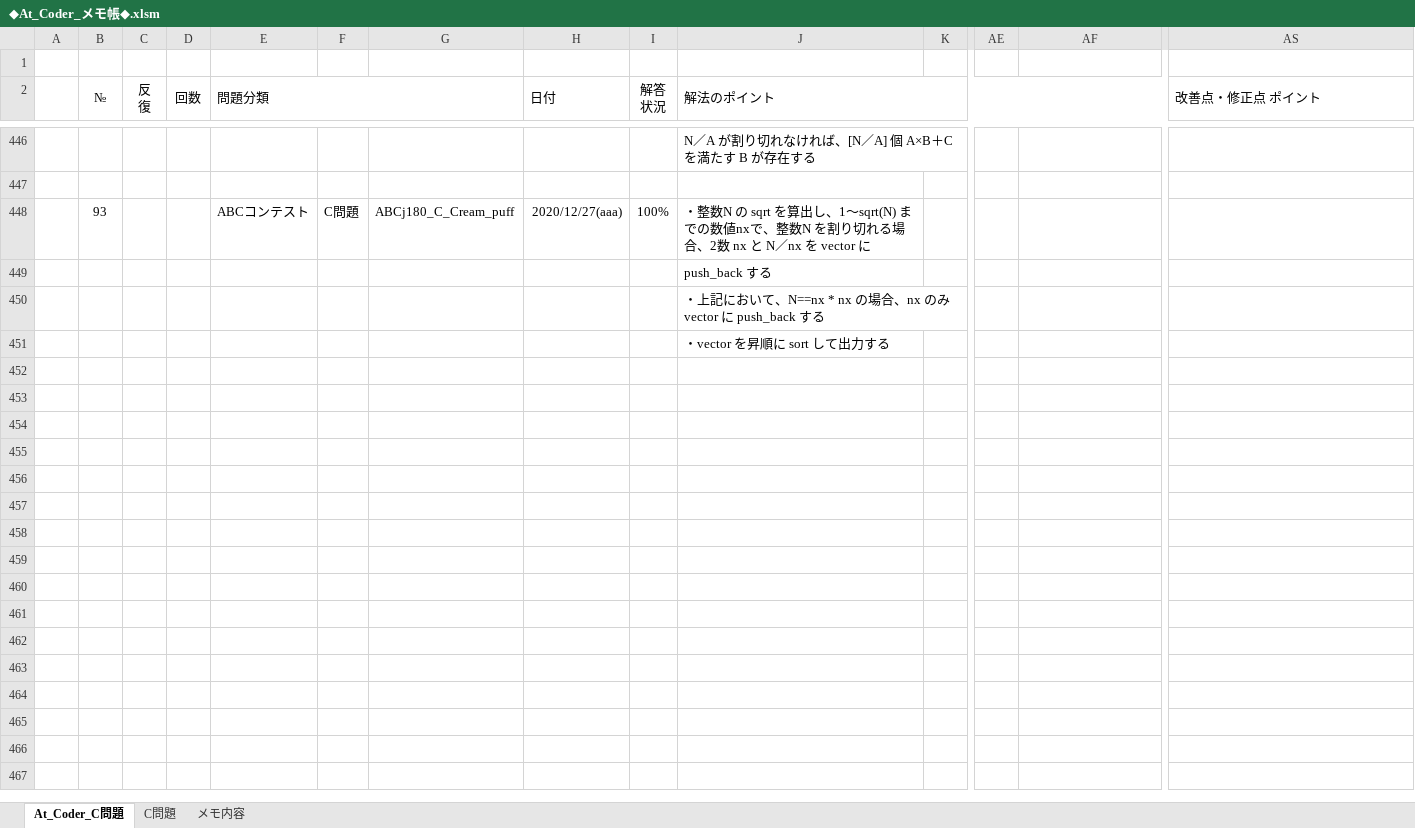
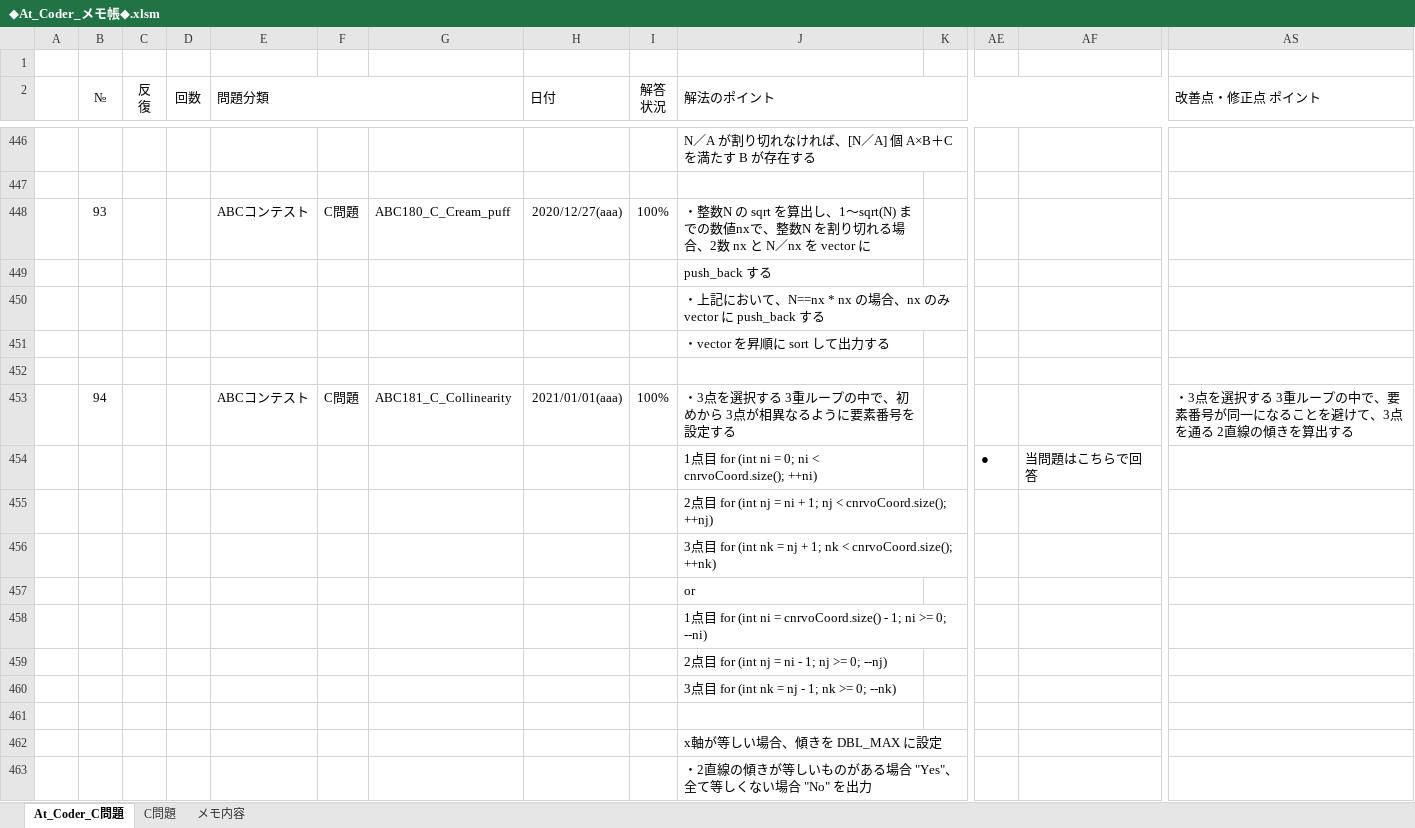
Before and after one commit to roshihie/At_Coder, an Excel workbook: ◆At_Coder_メモ帳◆.xlsm, sheet At_Coder_C問題, drawn as a sheet; only a part is shown, gaps mark what is left out; values as stored, in another font and other column widths than the file's, no borders; charts and pictures and conditional formats not drawn; rows hold the shown columns only; the diff names each change by its address in the sheet, - before the commit and + after, or states it on an @@ line.

```diff
--- a/◆At_Coder_メモ帳◆.xlsm (sheet At_Coder_C問題)
+++ b/◆At_Coder_メモ帳◆.xlsm (sheet At_Coder_C問題)
-G448: ABCj180_C_Cream_puff
+G448: ABC180_C_Cream_puff
+row 452: (empty)
+row 453:  | 94 |  |  | ABCコンテスト | C問題 | ABC181_C_Collinearity | 2021/01/01(aaa) | 100% | ・3点を選択する 3重ループの中で、初めから 3点が相異なるように要素番号を設定する |  |  |  | ・3点を選択する 3重ループの中で、要素番号が同一になることを避けて、3点を通る 2直線の傾きを算出する
+row 454:  |  |  |  |  |  |  |  |  | 1点目 for (int ni = 0; ni < cnrvoCoord.size(); ++ni) |  | ● | 当問題はこちらで回答
+row 455:  |  |  |  |  |  |  |  |  | 2点目 for (int nj = ni + 1; nj < cnrvoCoord.size(); ++nj)
+row 456:  |  |  |  |  |  |  |  |  | 3点目 for (int nk = nj + 1; nk < cnrvoCoord.size(); ++nk)
+row 457:  |  |  |  |  |  |  |  |  | or
+row 458:  |  |  |  |  |  |  |  |  | 1点目 for (int ni = cnrvoCoord.size() - 1; ni >= 0; --ni)
+row 459:  |  |  |  |  |  |  |  |  | 2点目 for (int nj = ni - 1; nj >= 0; --nj)
+row 460:  |  |  |  |  |  |  |  |  | 3点目 for (int nk = nj - 1; nk >= 0; --nk)
+row 461: (empty)
+row 462:  |  |  |  |  |  |  |  |  | x軸が等しい場合、傾きを DBL_MAX に設定
+row 463:  |  |  |  |  |  |  |  |  | ・2直線の傾きが等しいものがある場合 "Yes"、全て等しくない場合 "No" を出力
```
Also changed, not shown: ◆C++_Language解説◆.xlsm, 1 other file.
